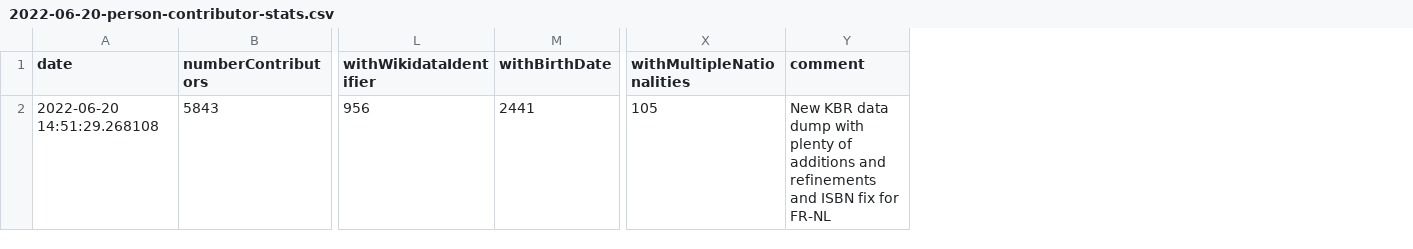
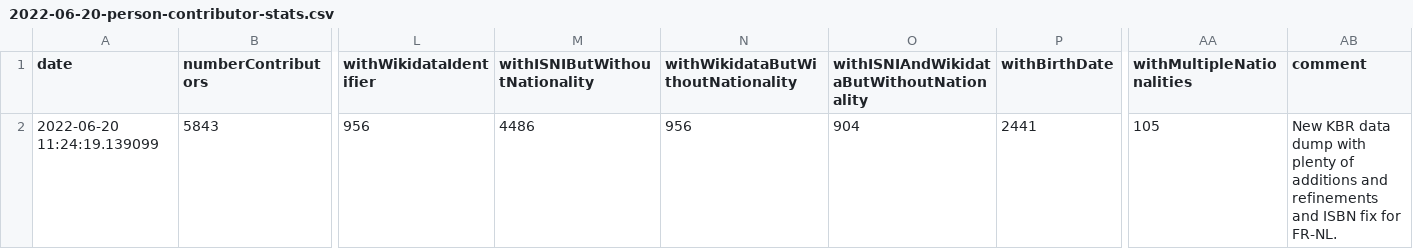
Before and after one commit to kbrbe/beltrans-data-integration, a CSV file: data-integration/measurements/2022-06-20-person-contributor-stats.csv, drawn as a sheet; only a part is shown, gaps mark what is left out; addresses are those after the commit; the diff names each change by its address in the sheet, - before the commit and + after, or states it on an @@ line.

```diff
--- a/data-integration/measurements/2022-06-20-person-contributor-stats.csv
+++ b/data-integration/measurements/2022-06-20-person-contributor-stats.csv
+column M (withISNIButWithoutNationality), row 2: 4486
+column N, rows 1-2: withWikidataButWithoutNationality | 956
+column O, rows 1-2: withISNIAndWikidataButWithoutNationality | 904
-A2 (date): 2022-06-20 14:51:29.268108
+A2 (date): 2022-06-20 11:24:19.139099
-AB2 (comment): …fix for FR-NL
+AB2 (comment): …fix for FR-NL.
```
Also changed, not shown: data-integration/measurements/2022-05-03-person-contributor-stats.csv, data-integration/measurements/2022-05-09-person-contributor-stats.csv, 9 other files.
